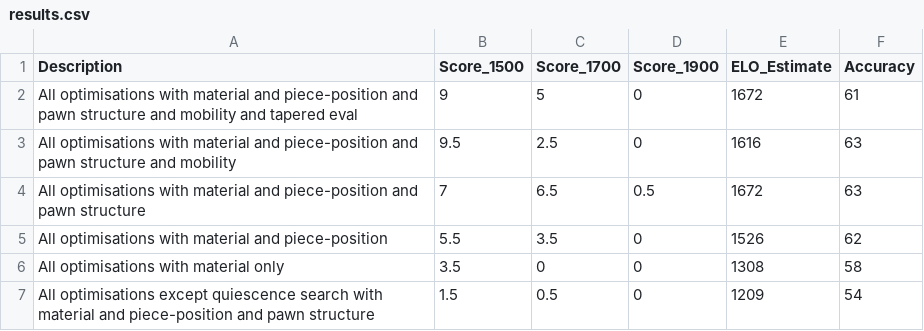
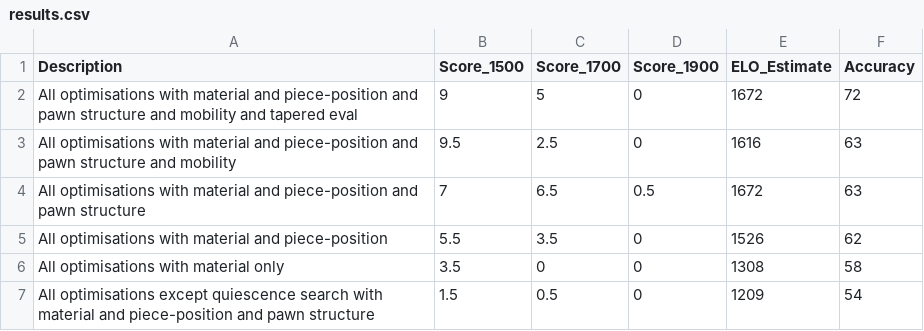
Before and after one commit to KaiTS123/explainable-chess, a CSV file: Project/results.csv, drawn as a sheet.

Commit message:
updated results

```diff
--- a/Project/results.csv
+++ b/Project/results.csv
@@ -1,3 +1,3 @@
 Description, Score_1500, Score_1700, Score_1900, ELO_Estimate, Accuracy
-All optimisations with material and piece-position and pawn structure and mobility and tapered eval, 9, 5, 0, 1672, 61
+All optimisations with material and piece-position and pawn structure and mobility and tapered eval, 9, 5, 0, 1672, 72
 All optimisations with material and piece-position and pawn structure and mobility, 9.5, 2.5, 0, 1616, 63
```
Also changed, not shown: 1 other file.
